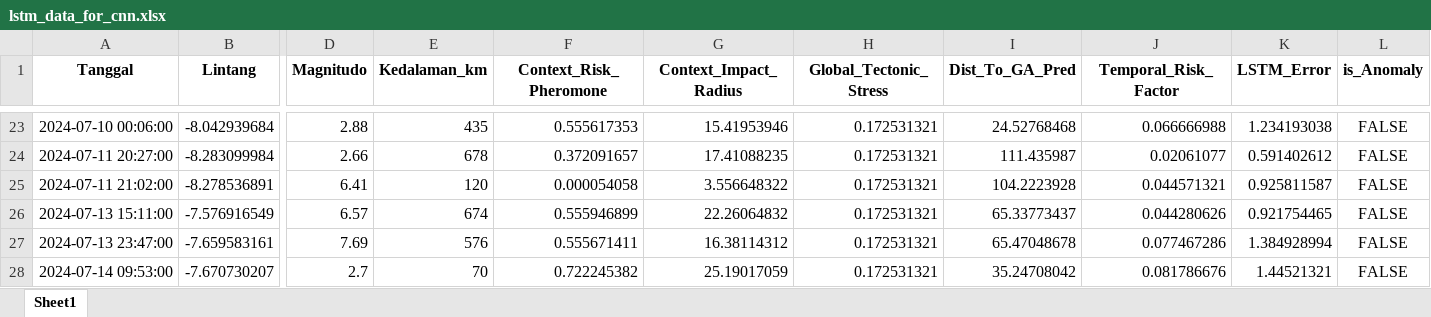
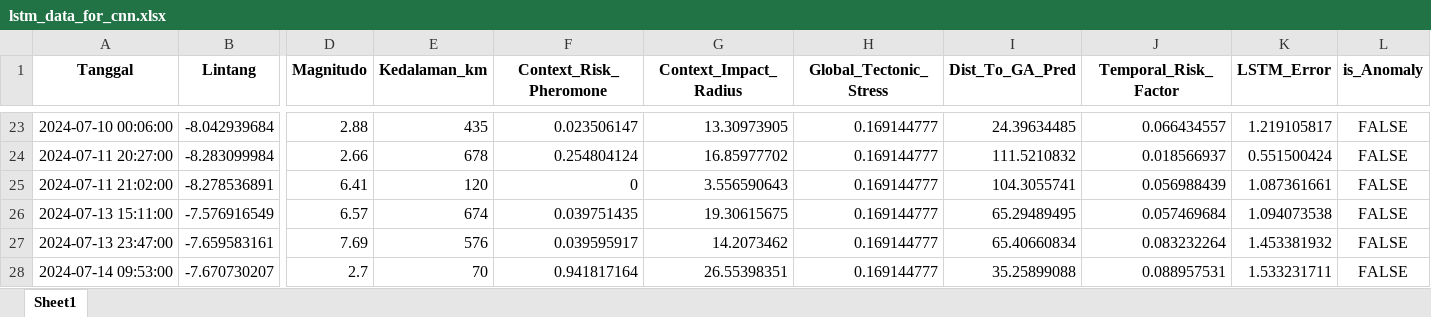
Before and after one commit to Felix-ryn/gempatektonik, an Excel workbook: output/lstm_results/lstm_data_for_cnn.xlsx, sheet Sheet1, drawn as a sheet; only a part is shown, gaps mark what is left out; values as stored, in another font and other column widths than the file's, no borders; the diff covers the shown part only; the diff names each change by its address in the sheet, - before the commit and + after, or states it on an @@ line.

```diff
--- a/output/lstm_results/lstm_data_for_cnn.xlsx (sheet Sheet1)
+++ b/output/lstm_results/lstm_data_for_cnn.xlsx (sheet Sheet1)
-F23 (Context_Risk_Pheromone): 0.555617353
+F23 (Context_Risk_Pheromone): 0.023506147
-G23 (Context_Impact_Radius): 15.41953946
+G23 (Context_Impact_Radius): 13.30973905
-H23:H28 (Global_Tectonic_Stress): 0.172531321
+H23:H28 (Global_Tectonic_Stress): 0.169144777
-I23 (Dist_To_GA_Pred): 24.52768468
+I23 (Dist_To_GA_Pred): 24.39634485
-J23 (Temporal_Risk_Factor): 0.066666988
+J23 (Temporal_Risk_Factor): 0.066434557
-K23 (LSTM_Error): 1.234193038
+K23 (LSTM_Error): 1.219105817
-F24 (Context_Risk_Pheromone): 0.372091657
+F24 (Context_Risk_Pheromone): 0.254804124
-G24 (Context_Impact_Radius): 17.41088235
+G24 (Context_Impact_Radius): 16.85977702
-I24 (Dist_To_GA_Pred): 111.435987
+I24 (Dist_To_GA_Pred): 111.5210832
-J24 (Temporal_Risk_Factor): 0.02061077
+J24 (Temporal_Risk_Factor): 0.018566937
-K24 (LSTM_Error): 0.591402612
+K24 (LSTM_Error): 0.551500424
-F25 (Context_Risk_Pheromone): 0.000054058
+F25 (Context_Risk_Pheromone): 0
-G25 (Context_Impact_Radius): 3.556648322
+G25 (Context_Impact_Radius): 3.556590643
-I25 (Dist_To_GA_Pred): 104.2223928
+I25 (Dist_To_GA_Pred): 104.3055741
-J25 (Temporal_Risk_Factor): 0.044571321
+J25 (Temporal_Risk_Factor): 0.056988439
-K25 (LSTM_Error): 0.925811587
+K25 (LSTM_Error): 1.087361661
-F26 (Context_Risk_Pheromone): 0.555946899
+F26 (Context_Risk_Pheromone): 0.039751435
-G26 (Context_Impact_Radius): 22.26064832
+G26 (Context_Impact_Radius): 19.30615675
-I26 (Dist_To_GA_Pred): 65.33773437
+I26 (Dist_To_GA_Pred): 65.29489495
-J26 (Temporal_Risk_Factor): 0.044280626
+J26 (Temporal_Risk_Factor): 0.057469684
-K26 (LSTM_Error): 0.921754465
+K26 (LSTM_Error): 1.094073538
-F27 (Context_Risk_Pheromone): 0.555671411
+F27 (Context_Risk_Pheromone): 0.039595917
-G27 (Context_Impact_Radius): 16.38114312
+G27 (Context_Impact_Radius): 14.2073462
-I27 (Dist_To_GA_Pred): 65.47048678
+I27 (Dist_To_GA_Pred): 65.40660834
-J27 (Temporal_Risk_Factor): 0.077467286
+J27 (Temporal_Risk_Factor): 0.083232264
-K27 (LSTM_Error): 1.384928994
+K27 (LSTM_Error): 1.453381932
-F28 (Context_Risk_Pheromone): 0.722245382
+F28 (Context_Risk_Pheromone): 0.941817164
-G28 (Context_Impact_Radius): 25.19017059
+G28 (Context_Impact_Radius): 26.55398351
-I28 (Dist_To_GA_Pred): 35.24708042
+I28 (Dist_To_GA_Pred): 35.25899088
-J28 (Temporal_Risk_Factor): 0.081786676
+J28 (Temporal_Risk_Factor): 0.088957531
-K28 (LSTM_Error): 1.44521321
+K28 (LSTM_Error): 1.533231711
```
Also changed, not shown: 1607 edited cells elsewhere in this sheet, output/aco_results/aco_zoning_data_for_lstm.xlsx, output/ga_results/ga_prediction_data_for_lstm.xlsx, 31 other files.
